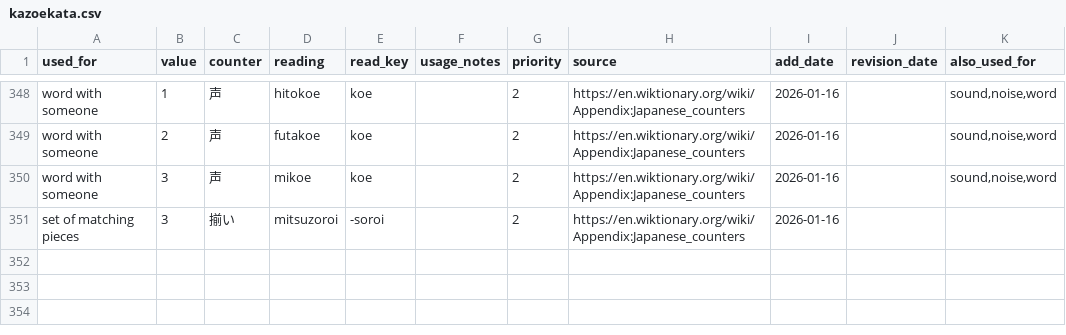
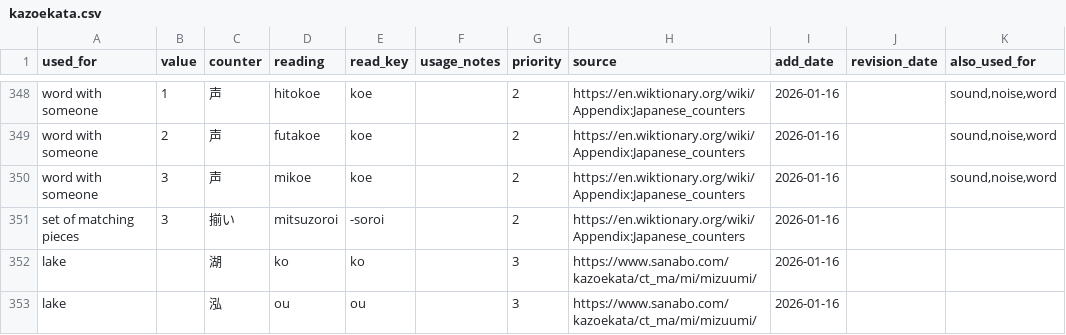
Before and after one commit to kingi89/kazoekata, a CSV file: kazoekata.csv, drawn as a sheet; only a part is shown, gaps mark what is left out; the diff names each change by its address in the sheet, - before the commit and + after, or states it on an @@ line.

Commit message:
add counter (although obscure) for lakes

```diff
--- a/kazoekata.csv
+++ b/kazoekata.csv
+row 352: lake |  | 湖 | ko | ko |  | 3 | https://www.sanabo.com/kazoekata/ct_ma/mi/mizuumi/ | 2026-01-16
+row 353: lake |  | 泓 | ou | ou |  | 3 | https://www.sanabo.com/kazoekata/ct_ma/mi/mizuumi/ | 2026-01-16
```
